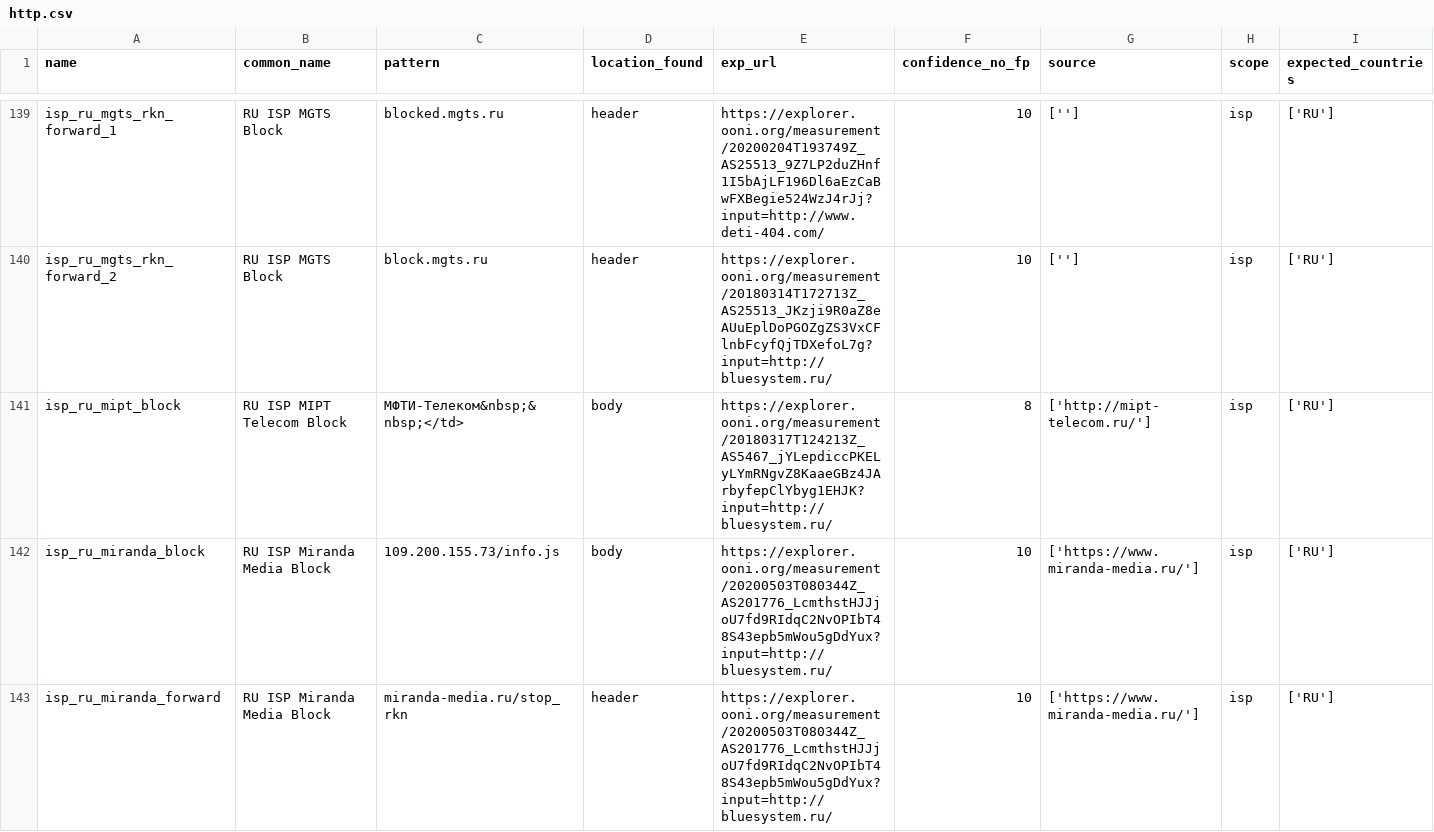
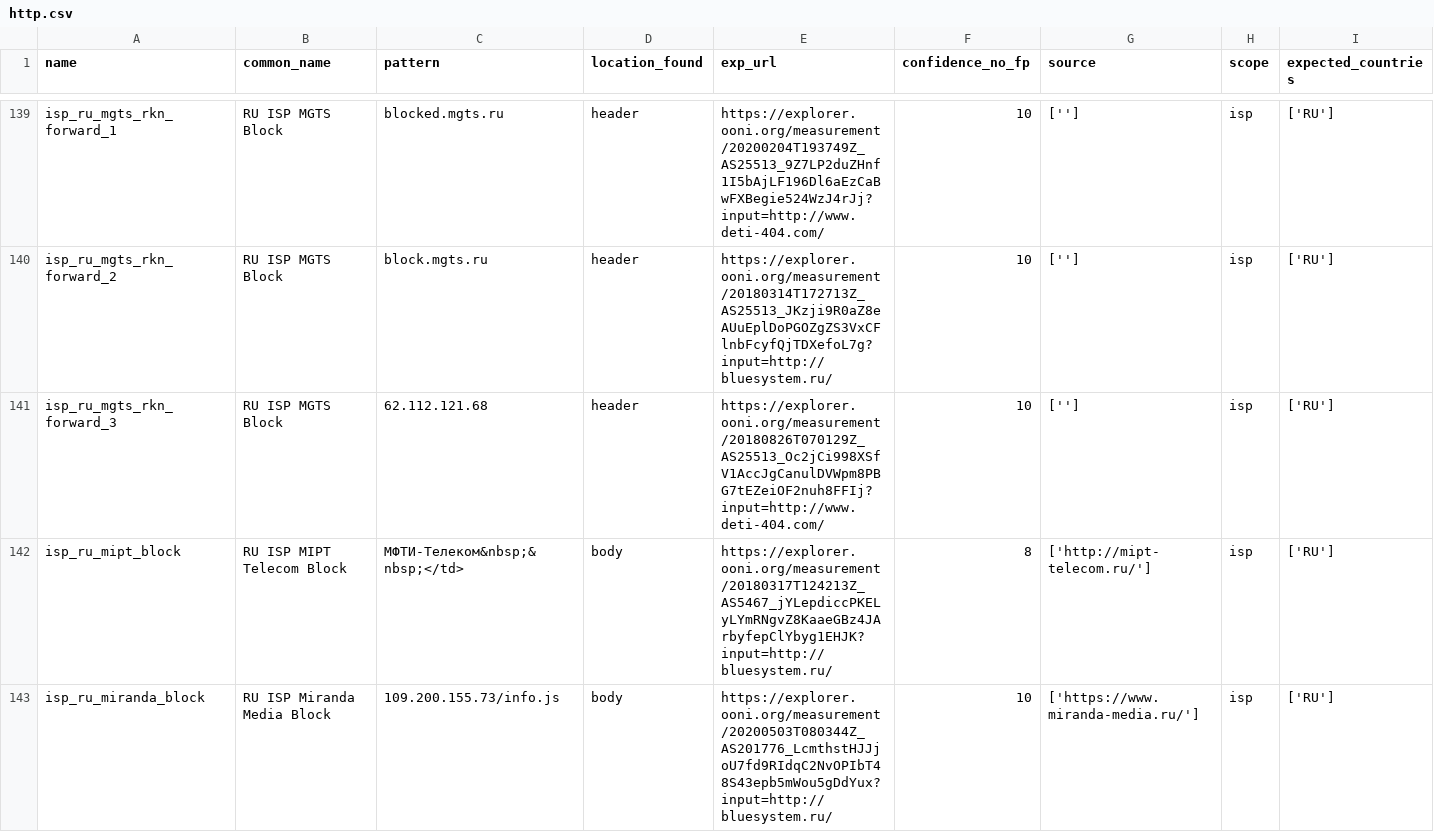
Before and after one commit to citizenlab/filtering-annotations, a CSV file: data/v1/http.csv, drawn as a sheet; only a part is shown, gaps mark what is left out; the shorter side is filled out with more unchanged rows; rows hold the shown columns only; the diff names each change by its address in the sheet, - before the commit and + after, or states it on an @@ line.

Commit message:
added mgts ip forward variant

```diff
--- a/data/v1/http.csv
+++ b/data/v1/http.csv
+row 141: isp_ru_mgts_rkn_forward_3 | RU ISP MGTS Block | 62.112.121.68 | header | https://explorer.ooni.org/measurement/20180826T070129Z_AS25513_Oc2jCi998XSfV1AccJgCanulDVWpm8PBG7tEZeiOF2nuh8FFIj?input=http://www.deti-404.com/ | 10 | [''] | isp | ['RU']
```
Also changed, not shown: 2 other files.
